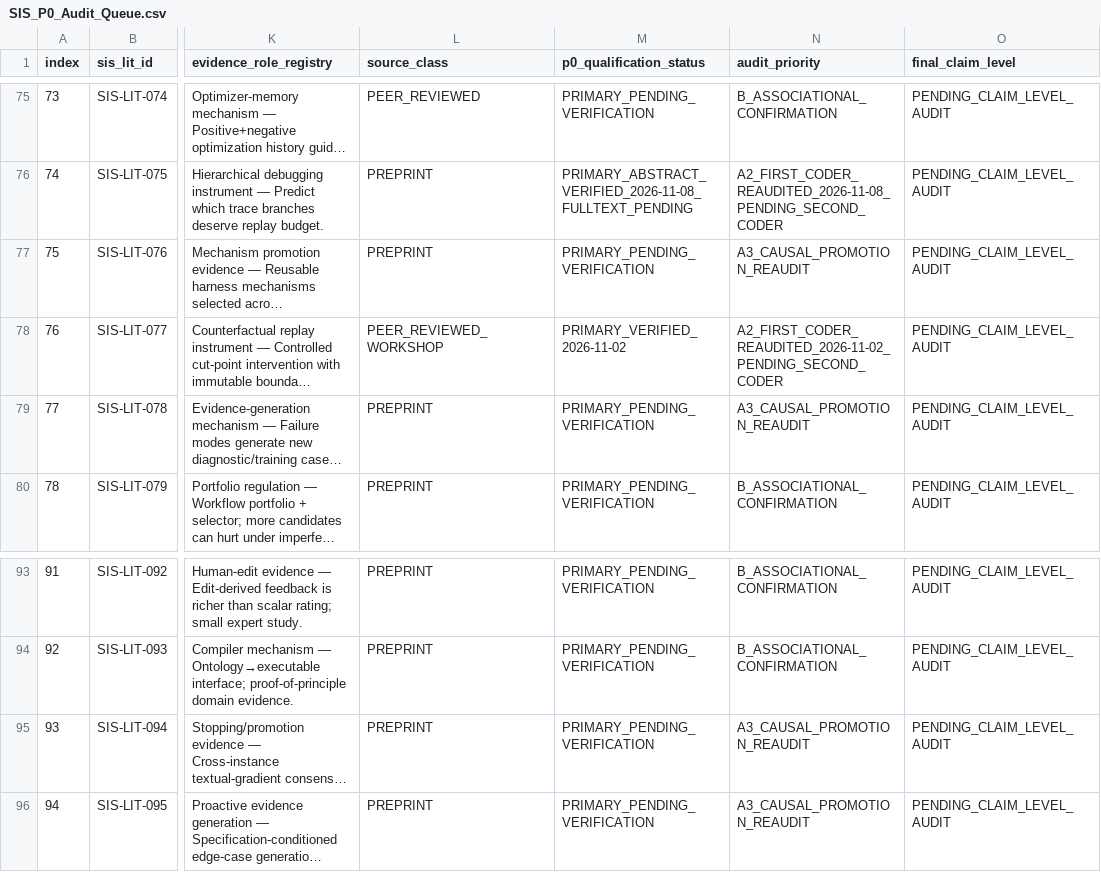
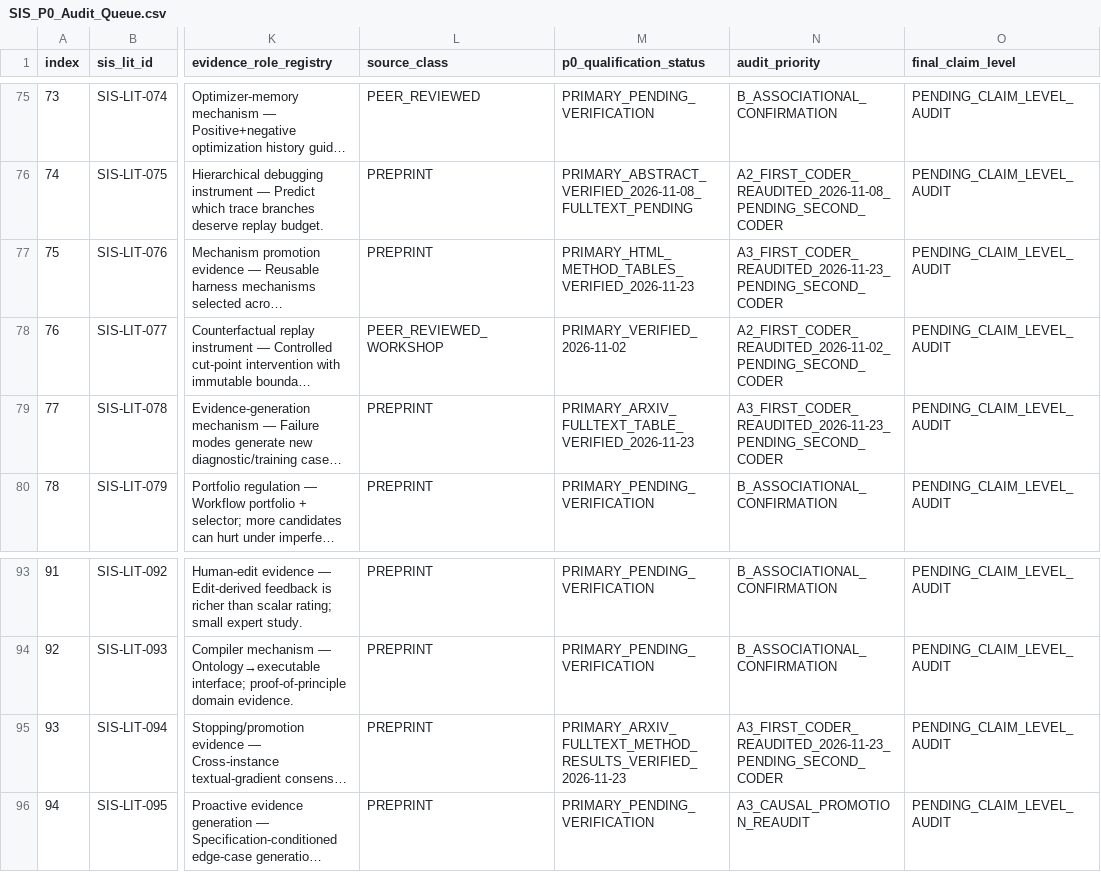
Before and after one commit to gitzhangcd/SIS-Main, a CSV file: literature/evidence-map/SIS_P0_Audit_Queue.csv, drawn as a sheet; only a part is shown, gaps mark what is left out; long unchanged cells end in …; the diff names each change by its address in the sheet, - before the commit and + after, or states it on an @@ line.

Commit message:
literature: SIS 2026-11-23 delayed primary-source intake and P0 claim re-audit

```diff
--- a/literature/evidence-map/SIS_P0_Audit_Queue.csv
+++ b/literature/evidence-map/SIS_P0_Audit_Queue.csv
-M77 (p0_qualification_status): PRIMARY_PENDING_VERIFICATION
+M77 (p0_qualification_status): PRIMARY_HTML_METHOD_TABLES_VERIFIED_2026-11-23
-N77 (audit_priority): A3_CAUSAL_PROMOTION_REAUDIT
+N77 (audit_priority): A3_FIRST_CODER_REAUDITED_2026-11-23_PENDING_SECOND_CODER
-M79 (p0_qualification_status): PRIMARY_PENDING_VERIFICATION
+M79 (p0_qualification_status): PRIMARY_ARXIV_FULLTEXT_TABLE_VERIFIED_2026-11-23
-N79 (audit_priority): A3_CAUSAL_PROMOTION_REAUDIT
+N79 (audit_priority): A3_FIRST_CODER_REAUDITED_2026-11-23_PENDING_SECOND_CODER
-M95 (p0_qualification_status): PRIMARY_PENDING_VERIFICATION
+M95 (p0_qualification_status): PRIMARY_ARXIV_FULLTEXT_METHOD_RESULTS_VERIFIED_2026-11-23
-N95 (audit_priority): A3_CAUSAL_PROMOTION_REAUDIT
+N95 (audit_priority): A3_FIRST_CODER_REAUDITED_2026-11-23_PENDING_SECOND_CODER
```
Also changed, not shown: 3 other files.
